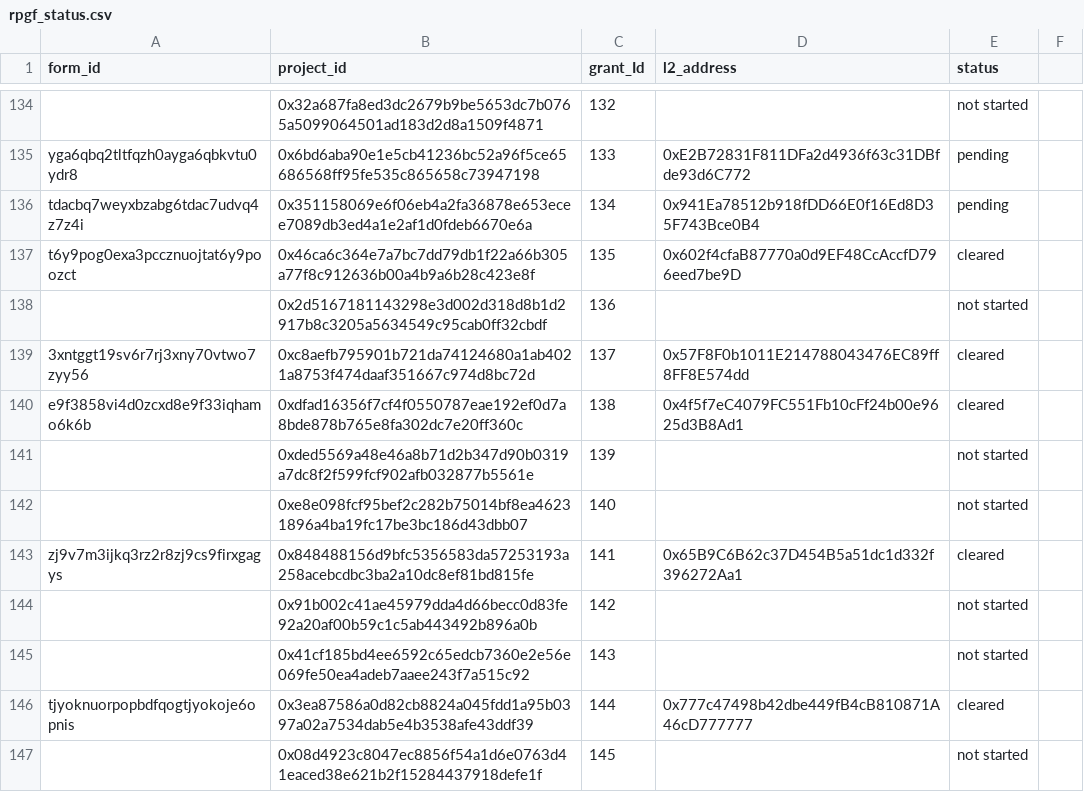
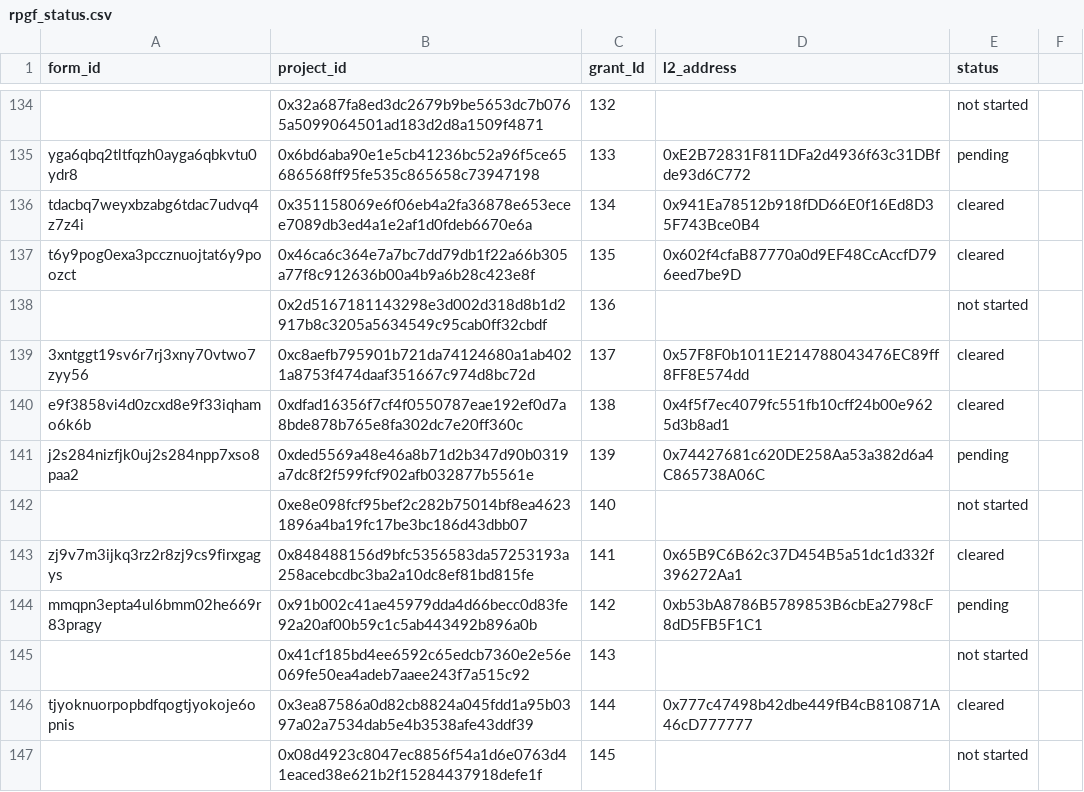
Before and after one commit to akathm/hippos, a CSV file: rpgf_status.csv, drawn as a sheet; only a part is shown, gaps mark what is left out; the diff covers the shown part only.

Commit message:
Update rpgf_status.csv

```diff
--- a/rpgf_status.csv
+++ b/rpgf_status.csv
@@ -136 +136 @@ yga6qbq2tltfqzh0ayga6qbkvtu0ydr8,0x6bd6aba90e1e5cb41236bc52a96f5ce65686568ff95fe
-tdacbq7weyxbzabg6tdac7udvq4z7z4i,0x351158069e6f06eb4a2fa36878e653ecee7089db3ed4a1e2af1d0fdeb6670e6a,134,0x941Ea78512b918fDD66E0f16Ed8D35F743Bce0B4,pending,
+tdacbq7weyxbzabg6tdac7udvq4z7z4i,0x351158069e6f06eb4a2fa36878e653ecee7089db3ed4a1e2af1d0fdeb6670e6a,134,0x941Ea78512b918fDD66E0f16Ed8D35F743Bce0B4,cleared
@@ -140,2 +140,2 @@ t6y9pog0exa3pccznuojtat6y9poozct,0x46ca6c364e7a7bc7dd79db1f22a66b305a77f8c912636
-e9f3858vi4d0zcxd8e9f33iqhamo6k6b,0xdfad16356f7cf4f0550787eae192ef0d7a8bde878b765e8fa302dc7e20ff360c,138,0x4f5f7eC4079FC551Fb10cFf24b00e9625d3B8Ad1,cleared,
-,0xded5569a48e46a8b71d2b347d90b0319a7dc8f2f599fcf902afb032877b5561e,139,,not started,
+e9f3858vi4d0zcxd8e9f33iqhamo6k6b,0xdfad16356f7cf4f0550787eae192ef0d7a8bde878b765e8fa302dc7e20ff360c,138,0x4f5f7ec4079fc551fb10cff24b00e9625d3b8ad1,cleared
+j2s284nizfjk0uj2s284npp7xso8paa2,0xded5569a48e46a8b71d2b347d90b0319a7dc8f2f599fcf902afb032877b5561e,139,0x74427681c620DE258Aa53a382d6a4C865738A06C,pending
@@ -144 +144 @@ zj9v7m3ijkq3rz2r8zj9cs9firxgagys,0x848488156d9bfc5356583da57253193a258acebcdbc3b
-,0x91b002c41ae45979dda4d66becc0d83fe92a20af00b59c1c5ab443492b896a0b,142,,not started,
+mmqpn3epta4ul6bmm02he669r83pragy,0x91b002c41ae45979dda4d66becc0d83fe92a20af00b59c1c5ab443492b896a0b,142,0xb53bA8786B5789853B6cbEa2798cF8dD5FB5F1C1,pending
```
Also changed, not shown: 5 moved rows and 108 edited cells elsewhere in this file.
